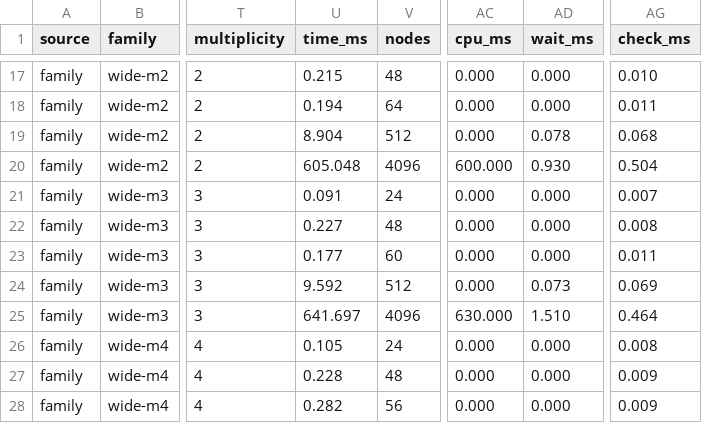
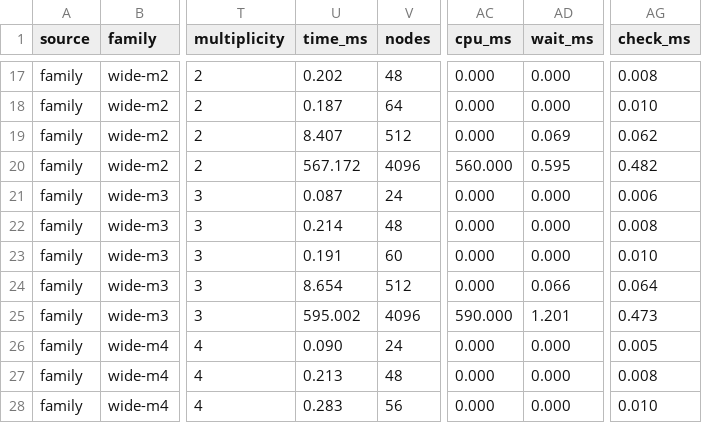
Before and after one commit to linlog-prover/linlog, a CSV file: bench/targets/net-42e.csv, drawn as a sheet; only a part is shown, gaps mark what is left out; the diff covers the shown part only; the diff names each change by its address in the sheet, - before the commit and + after, or states it on an @@ line.

```diff
--- a/bench/targets/net-42e.csv
+++ b/bench/targets/net-42e.csv
-U17 (time_ms): 0.215
+U17 (time_ms): 0.202
-AG17 (check_ms): 0.010
+AG17 (check_ms): 0.008
-U18 (time_ms): 0.194
+U18 (time_ms): 0.187
-AG18 (check_ms): 0.011
+AG18 (check_ms): 0.010
-U19 (time_ms): 8.904
+U19 (time_ms): 8.407
-AD19 (wait_ms): 0.078
+AD19 (wait_ms): 0.069
-AG19 (check_ms): 0.068
+AG19 (check_ms): 0.062
-U20 (time_ms): 605.048
+U20 (time_ms): 567.172
-AC20 (cpu_ms): 600.000
+AC20 (cpu_ms): 560.000
-AD20 (wait_ms): 0.930
+AD20 (wait_ms): 0.595
-AG20 (check_ms): 0.504
+AG20 (check_ms): 0.482
-U21 (time_ms): 0.091
+U21 (time_ms): 0.087
-AG21 (check_ms): 0.007
+AG21 (check_ms): 0.006
-U22 (time_ms): 0.227
+U22 (time_ms): 0.214
-U23 (time_ms): 0.177
+U23 (time_ms): 0.191
-AG23 (check_ms): 0.011
+AG23 (check_ms): 0.010
-U24 (time_ms): 9.592
+U24 (time_ms): 8.654
-AD24 (wait_ms): 0.073
+AD24 (wait_ms): 0.066
-AG24 (check_ms): 0.069
+AG24 (check_ms): 0.064
-U25 (time_ms): 641.697
+U25 (time_ms): 595.002
-AC25 (cpu_ms): 630.000
+AC25 (cpu_ms): 590.000
-AD25 (wait_ms): 1.510
+AD25 (wait_ms): 1.201
-AG25 (check_ms): 0.464
+AG25 (check_ms): 0.473
-U26 (time_ms): 0.105
+U26 (time_ms): 0.090
-AG26 (check_ms): 0.008
+AG26 (check_ms): 0.005
-U27 (time_ms): 0.228
+U27 (time_ms): 0.213
-AG27 (check_ms): 0.009
+AG27 (check_ms): 0.008
-U28 (time_ms): 0.282
+U28 (time_ms): 0.283
-AG28 (check_ms): 0.009
+AG28 (check_ms): 0.010
```
Also changed, not shown: 124 edited cells elsewhere in this file, bench/targets/42e.csv.
